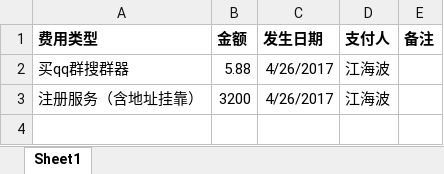
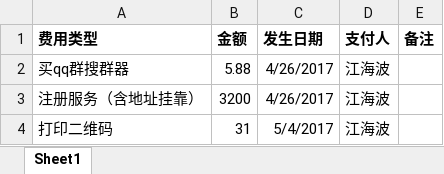
Before and after one commit to ThreeRookie/wpsp, an Excel workbook: rp/费用清单.xlsx, sheet Sheet1, drawn as a sheet; values as stored, in another font and other column widths than the file's, no borders; the diff names each change by its address in the sheet, - before the commit and + after, or states it on an @@ line.

```diff
--- a/rp/费用清单.xlsx (sheet Sheet1)
+++ b/rp/费用清单.xlsx (sheet Sheet1)
+row 4: 打印二维码 | 31 | 5/4/2017 | 江海波
```
Also changed, not shown: rp/qq群推广日志_江海波.xlsx, 2 other files.
